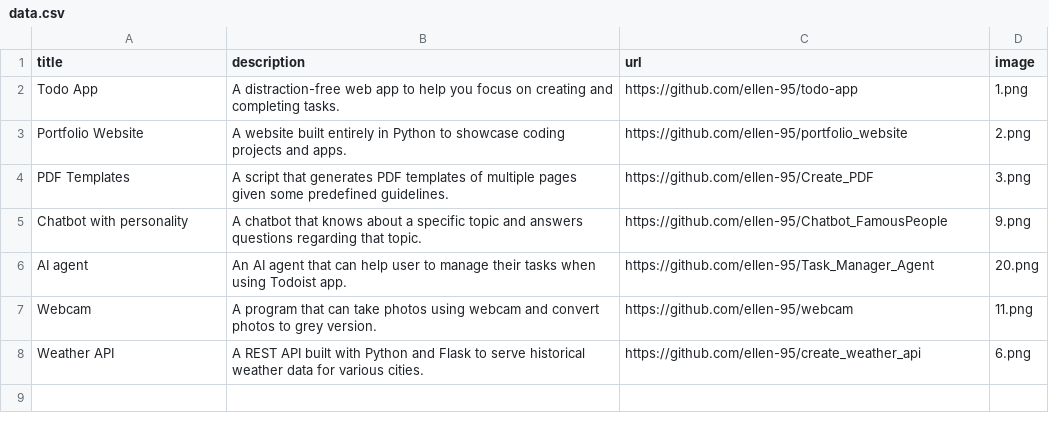
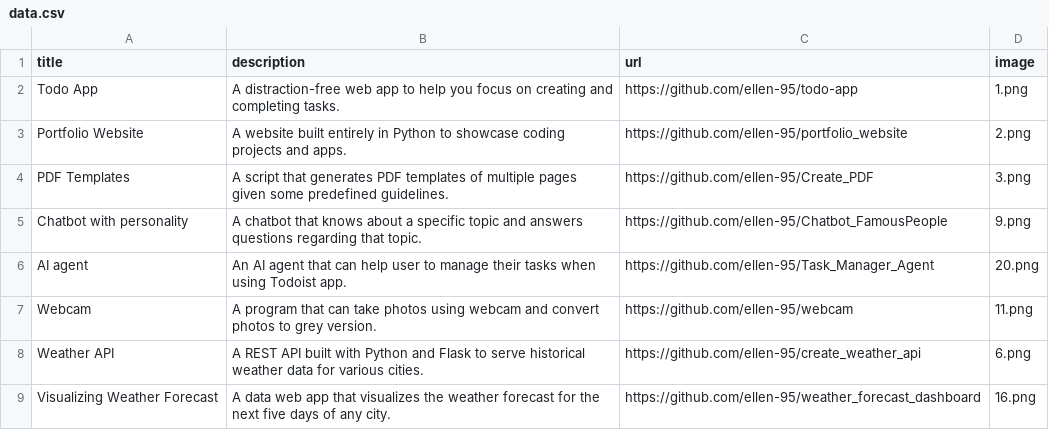
Before and after one commit to ellen-95/portfolio_website, a CSV file: data.csv, drawn as a sheet; the diff names each change by its address in the sheet, - before the commit and + after, or states it on an @@ line.

Commit message:
add weather_api_creation project

```diff
--- a/data.csv
+++ b/data.csv
+row 9: Visualizing Weather Forecast | A data web app that visualizes the weather forecast for the next five days of any city. | https://github.com/ellen-95/weather_forecast_dashboard | 16.png
```
